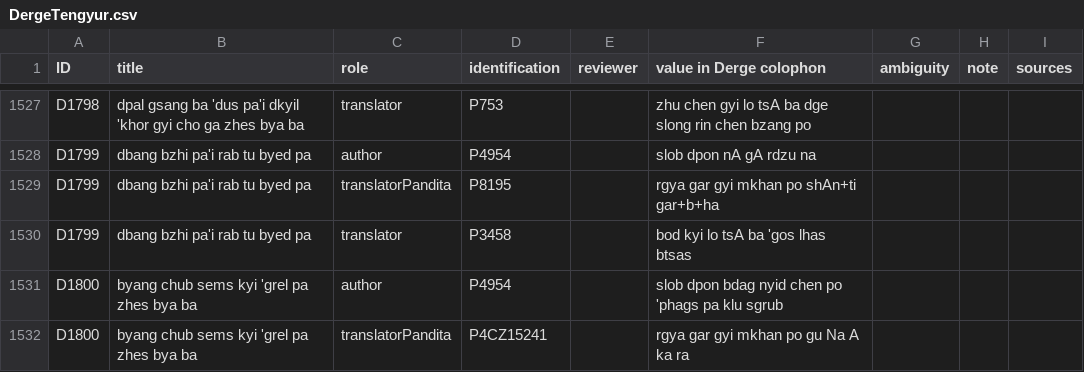
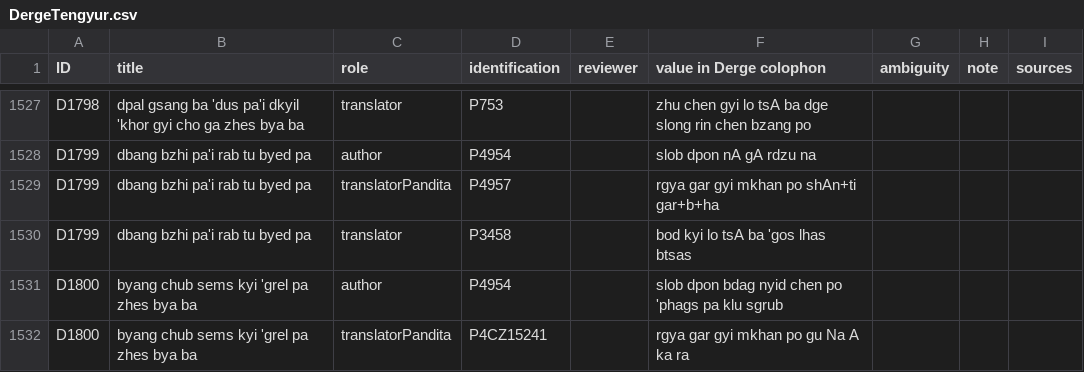
Before and after one commit to eroux/IATTC, a CSV file: csv/DergeTengyur.csv, drawn as a sheet; only a part is shown, gaps mark what is left out.

```diff
--- a/csv/DergeTengyur.csv
+++ b/csv/DergeTengyur.csv
@@ -1544,3 +1544,3 @@ D1798,dpal gsang ba 'dus pa'i dkyil 'khor gyi cho ga zhes bya ba,translator,P753
 D1799,dbang bzhi pa'i rab tu byed pa,author,P4954,,slob dpon nA gA rdzu na,,,
-D1799,dbang bzhi pa'i rab tu byed pa,translatorPandita,P8195,,rgya gar gyi mkhan po shAn+ti gar+b+ha,,,
+D1799,dbang bzhi pa'i rab tu byed pa,translatorPandita,P4957,,rgya gar gyi mkhan po shAn+ti gar+b+ha,,,
 D1799,dbang bzhi pa'i rab tu byed pa,translator,P3458,,bod kyi lo tsA ba 'gos lhas btsas,,,
```
Also changed, not shown: csv/DergeKangyur.csv, csv/Persons-Ind.csv, 1 other file.
